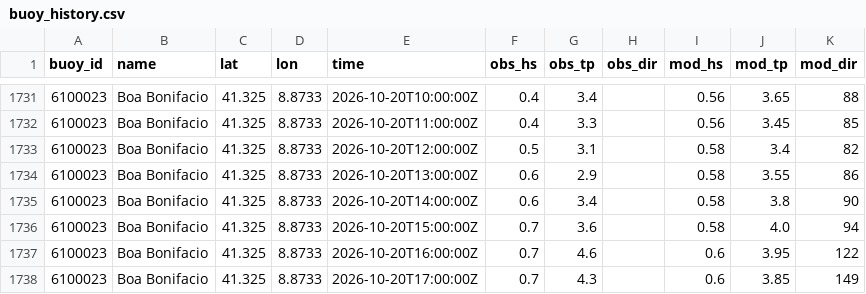
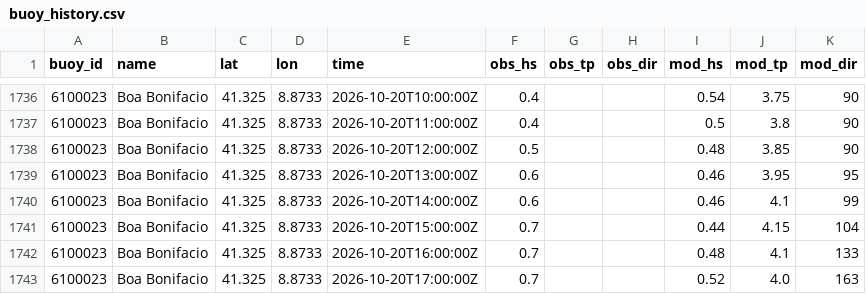
Before and after one commit to devskip/waves, a CSV file: buoy_history.csv, drawn as a sheet; only a part is shown, gaps mark what is left out; the diff covers the shown part only.

```diff
--- a/buoy_history.csv
+++ b/buoy_history.csv
@@ -1731,8 +1736,8 @@ buoy_id,name,lat,lon,time,obs_hs,obs_tp,obs_dir,mod_hs,mod_tp,mod_dir
-6100023,Boa Bonifacio,41.325,8.8733,2026-10-20T10:00:00Z,0.4,3.4,,0.56,3.65,88
-6100023,Boa Bonifacio,41.325,8.8733,2026-10-20T11:00:00Z,0.4,3.3,,0.56,3.45,85
-6100023,Boa Bonifacio,41.325,8.8733,2026-10-20T12:00:00Z,0.5,3.1,,0.58,3.4,82
-6100023,Boa Bonifacio,41.325,8.8733,2026-10-20T13:00:00Z,0.6,2.9,,0.58,3.55,86
-6100023,Boa Bonifacio,41.325,8.8733,2026-10-20T14:00:00Z,0.6,3.4,,0.58,3.8,90
-6100023,Boa Bonifacio,41.325,8.8733,2026-10-20T15:00:00Z,0.7,3.6,,0.58,4.0,94
-6100023,Boa Bonifacio,41.325,8.8733,2026-10-20T16:00:00Z,0.7,4.6,,0.6,3.95,122
-6100023,Boa Bonifacio,41.325,8.8733,2026-10-20T17:00:00Z,0.7,4.3,,0.6,3.85,149
+6100023,Boa Bonifacio,41.325,8.8733,2026-10-20T10:00:00Z,0.4,,,0.54,3.75,90
+6100023,Boa Bonifacio,41.325,8.8733,2026-10-20T11:00:00Z,0.4,,,0.5,3.8,90
+6100023,Boa Bonifacio,41.325,8.8733,2026-10-20T12:00:00Z,0.5,,,0.48,3.85,90
+6100023,Boa Bonifacio,41.325,8.8733,2026-10-20T13:00:00Z,0.6,,,0.46,3.95,95
+6100023,Boa Bonifacio,41.325,8.8733,2026-10-20T14:00:00Z,0.6,,,0.46,4.1,99
+6100023,Boa Bonifacio,41.325,8.8733,2026-10-20T15:00:00Z,0.7,,,0.44,4.15,104
+6100023,Boa Bonifacio,41.325,8.8733,2026-10-20T16:00:00Z,0.7,,,0.48,4.1,133
+6100023,Boa Bonifacio,41.325,8.8733,2026-10-20T17:00:00Z,0.7,,,0.52,4.0,163
```
Also changed, not shown: 8 added rows and 42 edited cells elsewhere in this file, 1 other file.
